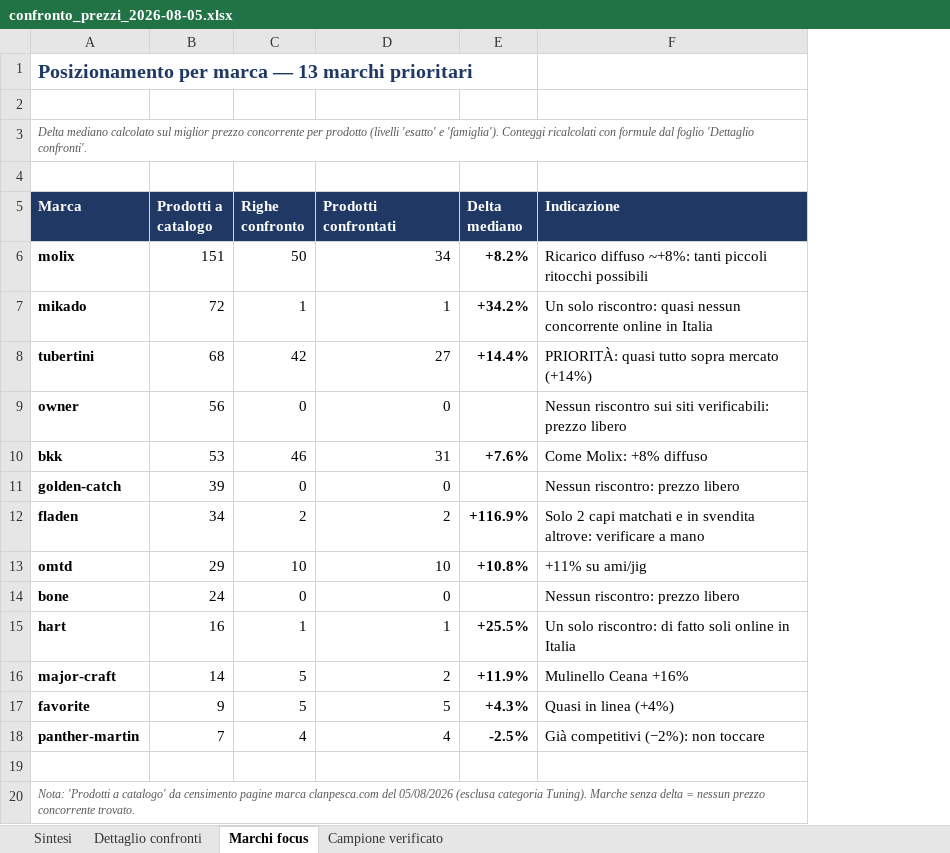
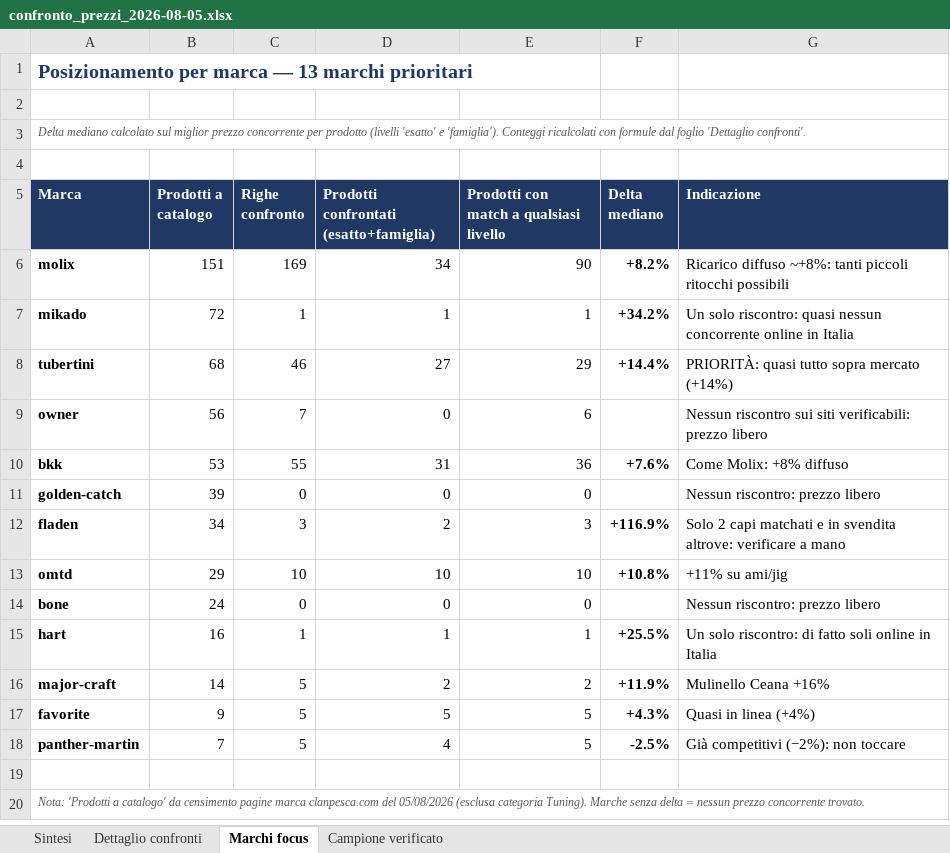
Before and after one commit to clanpesca-rgb/locator, an Excel workbook: ricerca_prezzi/confronto_prezzi_2026-08-05.xlsx, sheet Marchi focus, drawn as a sheet; values as stored, in another font and other column widths than the file's, no borders; the diff names each change by its address in the sheet, - before the commit and + after, or states it on an @@ line.

```diff
--- a/ricerca_prezzi/confronto_prezzi_2026-08-05.xlsx (sheet Marchi focus)
+++ b/ricerca_prezzi/confronto_prezzi_2026-08-05.xlsx (sheet Marchi focus)
+column E, rows 5-18: Prodotti con match a qualsiasi livello | 90 | 1 | 29 | 6 | 36 | 0 | 3 | 10 | 0 | 1 | 2 | 5 | 5
-D5: Prodotti confrontati
+D5: Prodotti confrontati (esatto+famiglia)
-C6 (Righe confronto): 50
+C6 (Righe confronto): 169
-C8 (Righe confronto): 42
+C8 (Righe confronto): 46
-C9 (Righe confronto): 0
+C9 (Righe confronto): 7
-C10 (Righe confronto): 46
+C10 (Righe confronto): 55
-C12 (Righe confronto): 2
+C12 (Righe confronto): 3
-C18 (Righe confronto): 4
+C18 (Righe confronto): 5
```
Also changed, not shown: sheet Dettaglio confronti, sheet Sintesi, formulas that keep their value, 1 other file.
